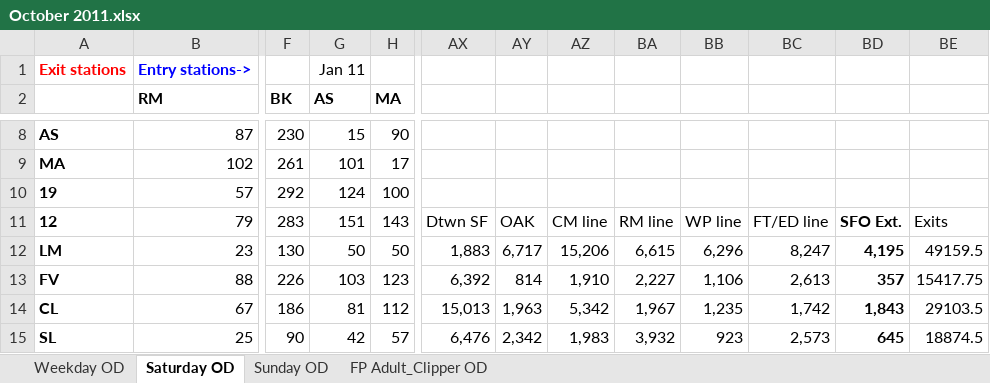
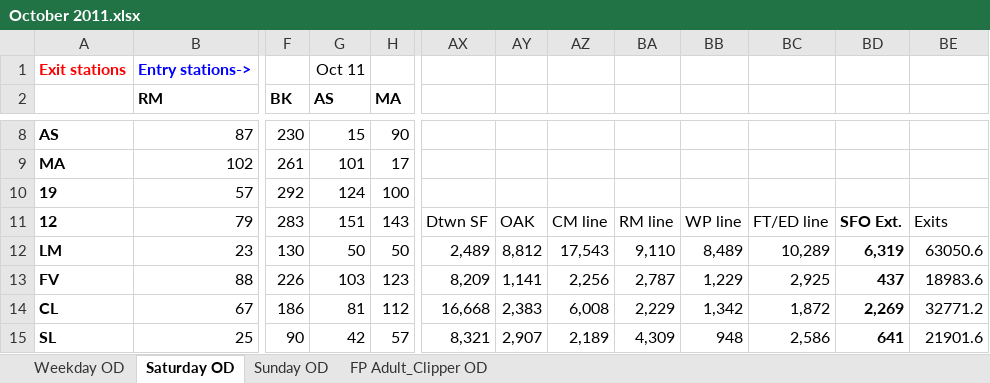
Before and after one commit to shubhgo/BART, an Excel workbook: _docs/Data cleaning scripts/ridership/2011/October 2011.xlsx, sheet Saturday OD, drawn as a sheet; only a part is shown, gaps mark what is left out; values as stored, in another font and other column widths than the file's, no borders; the diff covers the shown part only; the diff names each change by its address in the sheet, - before the commit and + after, or states it on an @@ line.

```diff
--- a/_docs/Data cleaning scripts/ridership/2011/October 2011.xlsx (sheet Saturday OD)
+++ b/_docs/Data cleaning scripts/ridership/2011/October 2011.xlsx (sheet Saturday OD)
-G1 (AS): Jan 11
+G1 (AS): Oct 11
-AX12: 1,883
+AX12: 2,489
-AY12: 6,717
+AY12: 8,812
-AZ12: 15,206
+AZ12: 17,543
-BA12: 6,615
+BA12: 9,110
-BB12: 6,296
+BB12: 8,489
-BC12: 8,247
+BC12: 10,289
-BD12: 4,195
+BD12: 6,319
-BE12: 49159.5
+BE12: 63050.6
-AX13: 6,392
+AX13: 8,209
-AY13: 814
+AY13: 1,141
-AZ13: 1,910
+AZ13: 2,256
-BA13: 2,227
+BA13: 2,787
-BB13: 1,106
+BB13: 1,229
-BC13: 2,613
+BC13: 2,925
-BD13: 357
+BD13: 437
-BE13: 15417.75
+BE13: 18983.6
-AX14: 15,013
+AX14: 16,668
-AY14: 1,963
+AY14: 2,383
-AZ14: 5,342
+AZ14: 6,008
-BA14: 1,967
+BA14: 2,229
-BB14: 1,235
+BB14: 1,342
-BC14: 1,742
+BC14: 1,872
-BD14: 1,843
+BD14: 2,269
-BE14: 29103.5
+BE14: 32771.2
-AX15: 6,476
+AX15: 8,321
-AY15: 2,342
+AY15: 2,907
-AZ15: 1,983
+AZ15: 2,189
-BA15: 3,932
+BA15: 4,309
-BB15: 923
+BB15: 948
-BC15: 2,573
+BC15: 2,586
-BD15: 645
+BD15: 641
-BE15: 18874.5
+BE15: 21901.6
```
Also changed, not shown: 68 edited cells elsewhere in this sheet, sheet Weekday OD, sheet Sunday OD, sheet FP Adult_Clipper OD, _docs/Data cleaning scripts/ridership/2011/April 2011.xlsx, _docs/Data cleaning scripts/ridership/2011/August 2011.xlsx, 9 other files.
